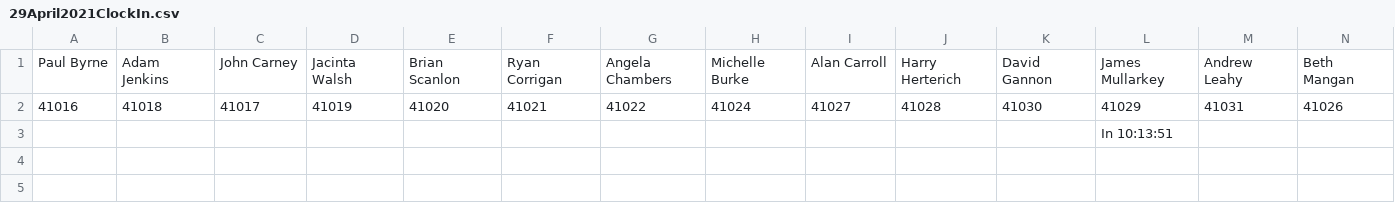
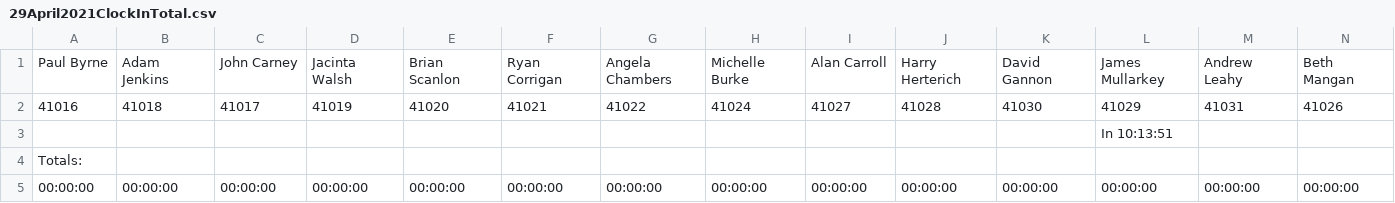
Before and after one commit to jaymz95/CorprateTimeandAttendance, a CSV file: WebApplication2/TimeSheets/29April2021ClockInTotal.csv (was WebApplication2/TimeSheets/29April2021ClockIn.csv), drawn as a sheet; only a part is shown; rows hold the shown columns only; the diff names each change by its address in the sheet, - before the commit and + after, or states it on an @@ line.

```diff
--- a/WebApplication2/TimeSheets/29April2021ClockIn.csv
+++ b/WebApplication2/TimeSheets/29April2021ClockInTotal.csv
+row 4: Totals:
+row 5: 00:00:00 | 00:00:00 | 00:00:00 | 00:00:00 | 00:00:00 | 00:00:00 | 00:00:00 | 00:00:00 | 00:00:00 | 00:00:00 | 00:00:00 | 00:00:00 | 00:00:00 | 00:00:00
```
Also changed, not shown: WebApplication2/Castlebar Employee List.csv, WebApplication2/ClockIn.csv, 24 other files.
